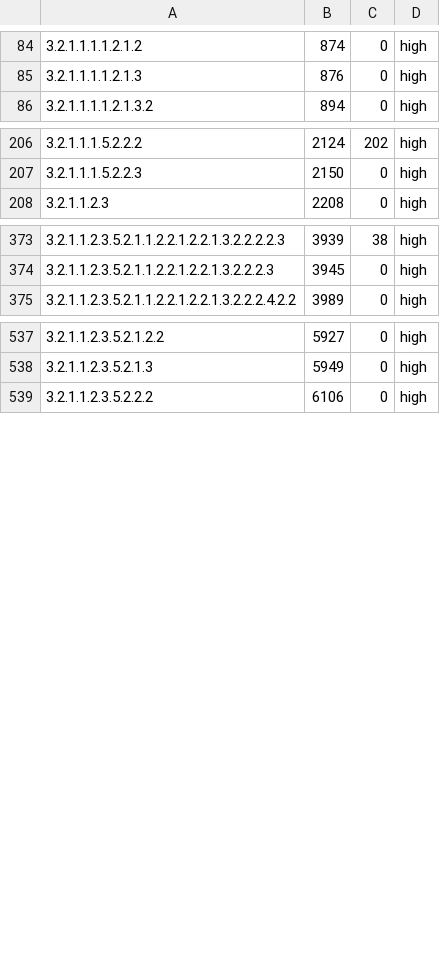
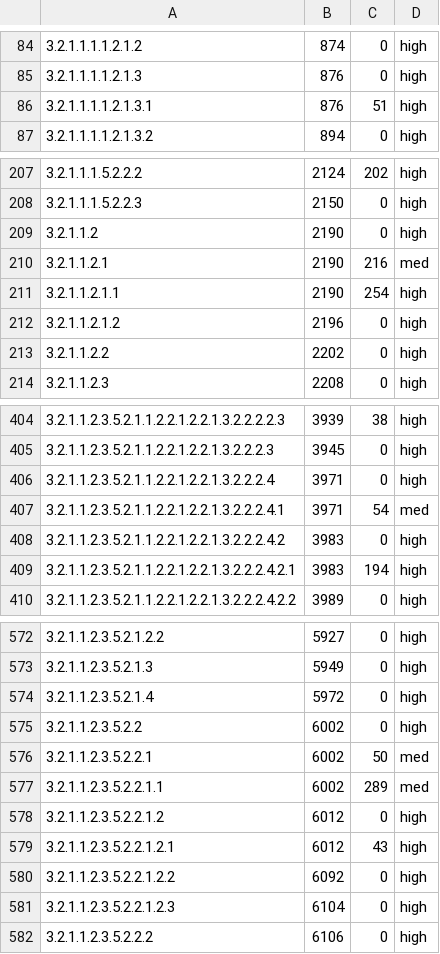
Before and after one commit to WeBuddhist/Introduction_to_the_Middle_Way-rails, a TSV file: 0-INBOX/temp/TOC-zab-rgyas/merged.tsv, drawn as a sheet; only a part is shown, gaps mark what is left out; the diff covers the shown part only; the diff names each change by its address in the sheet, - before the commit and + after, or states it on an @@ line.

```diff
--- a/0-INBOX/temp/TOC-zab-rgyas/merged.tsv
+++ b/0-INBOX/temp/TOC-zab-rgyas/merged.tsv
+row 86: 3.2.1.1.1.1.2.1.3.1 | 876 | 51 | high
+row 209: 3.2.1.1.2 | 2190 | 0 | high
+row 210: 3.2.1.1.2.1 | 2190 | 216 | med
+row 211: 3.2.1.1.2.1.1 | 2190 | 254 | high
+row 212: 3.2.1.1.2.1.2 | 2196 | 0 | high
+row 213: 3.2.1.1.2.2 | 2202 | 0 | high
+row 406: 3.2.1.1.2.3.5.2.1.1.2.2.1.2.2.1.3.2.2.2.4 | 3971 | 0 | high
+row 407: 3.2.1.1.2.3.5.2.1.1.2.2.1.2.2.1.3.2.2.2.4.1 | 3971 | 54 | med
+row 408: 3.2.1.1.2.3.5.2.1.1.2.2.1.2.2.1.3.2.2.2.4.2 | 3983 | 0 | high
+row 409: 3.2.1.1.2.3.5.2.1.1.2.2.1.2.2.1.3.2.2.2.4.2.1 | 3983 | 194 | high
+row 574: 3.2.1.1.2.3.5.2.1.4 | 5972 | 0 | high
+row 575: 3.2.1.1.2.3.5.2.2 | 6002 | 0 | high
+row 576: 3.2.1.1.2.3.5.2.2.1 | 6002 | 50 | med
+row 577: 3.2.1.1.2.3.5.2.2.1.1 | 6002 | 289 | med
+row 578: 3.2.1.1.2.3.5.2.2.1.2 | 6012 | 0 | high
+row 579: 3.2.1.1.2.3.5.2.2.1.2.1 | 6012 | 43 | high
+row 580: 3.2.1.1.2.3.5.2.2.1.2.2 | 6092 | 0 | high
+row 581: 3.2.1.1.2.3.5.2.2.1.2.3 | 6104 | 0 | high
```
Also changed, not shown: 25 added rows and 1 edited cell elsewhere in this file, 10 other files.
